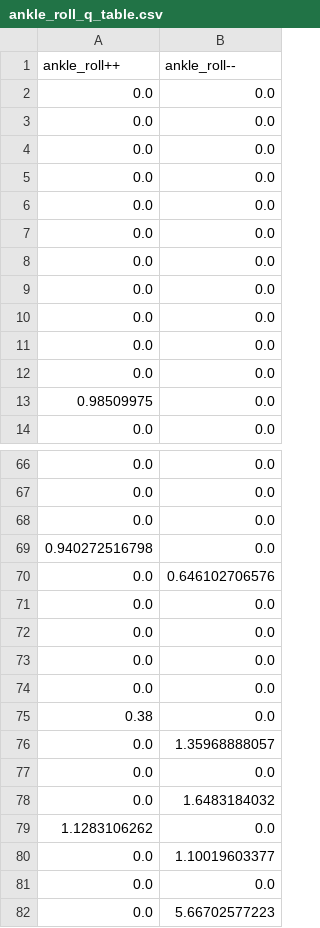
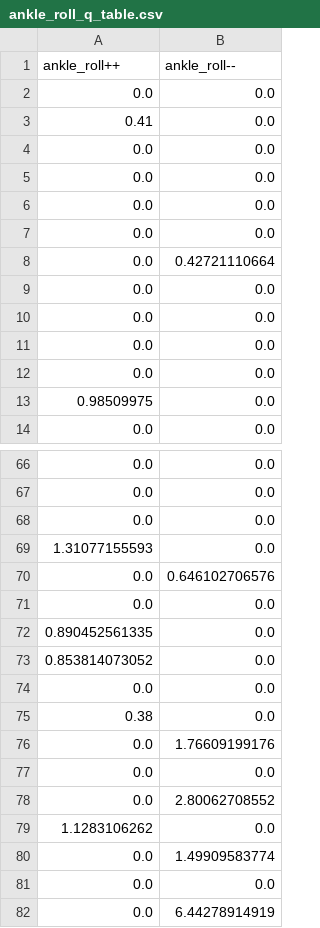
Before and after one commit to heihuhuRay/MasterThesis, a CSV file: Project/5_alpha_swing/ankle_roll_q_table.csv, drawn as a sheet; only a part is shown, gaps mark what is left out; the diff covers the shown part only.

```diff
--- a/Project/5_alpha_swing/ankle_roll_q_table.csv
+++ b/Project/5_alpha_swing/ankle_roll_q_table.csv
@@ -2,2 +2,3 @@ ankle_roll++,ankle_roll--
 0.0,0.0
+0.41,0.0
 0.0,0.0
@@ -6,4 +7,3 @@ ankle_roll++,ankle_roll--
 0.0,0.0
-0.0,0.0
-0.0,0.0
+0.0,0.42721110664
 0.0,0.0
@@ -68,15 +68,15 @@ ankle_roll++,ankle_roll--
 0.0,0.0
-0.940272516798,0.0
+1.31077155593,0.0
 0.0,0.646102706576
 0.0,0.0
-0.0,0.0
-0.0,0.0
+0.890452561335,0.0
+0.853814073052,0.0
 0.0,0.0
 0.38,0.0
-0.0,1.35968888057
+0.0,1.76609199176
 0.0,0.0
-0.0,1.6483184032
+0.0,2.80062708552
 1.1283106262,0.0
-0.0,1.10019603377
+0.0,1.49909583774
 0.0,0.0
-0.0,5.66702577223
+0.0,6.44278914919
```
Also changed, not shown: 10 added rows, 11 removed rows, 11 moved rows and 3 edited cells elsewhere in this file, Project/5_alpha_swing/hip_pitch_q_table.csv, Project/5_alpha_swing/hip_roll_q_table.csv, 6 other files.
